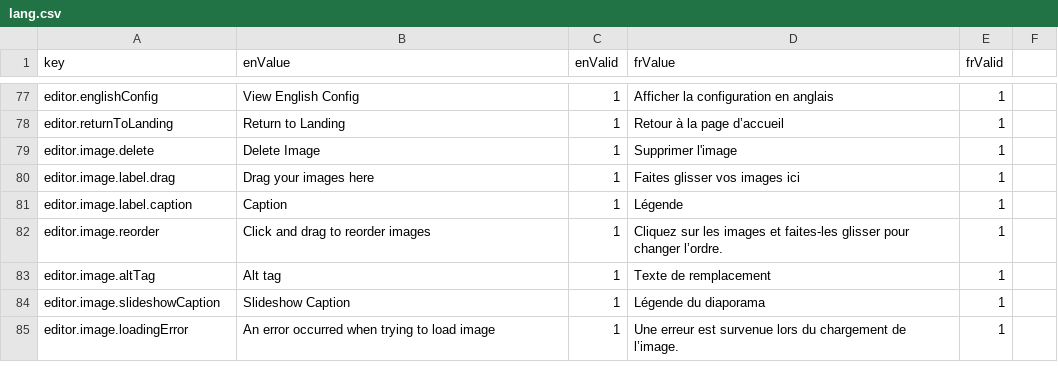
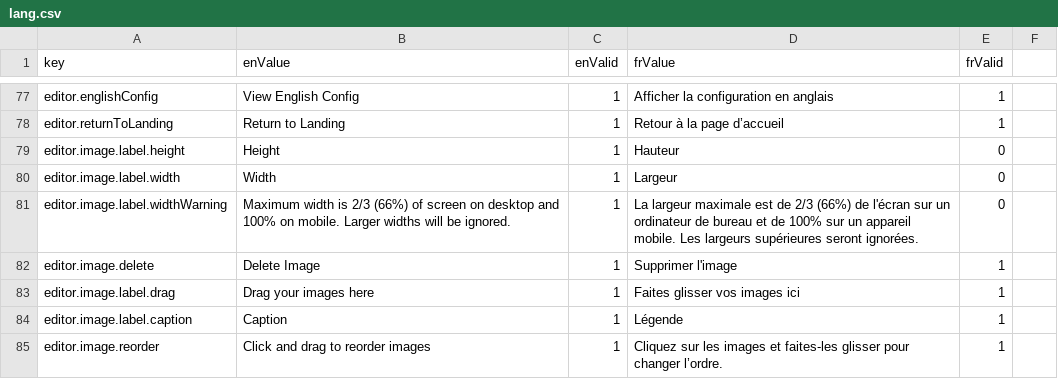
Before and after one commit to ramp4-pcar4/storylines-editor, a CSV file: src/lang/lang.csv, drawn as a sheet; only a part is shown, gaps mark what is left out; the shorter side is filled out with more unchanged rows.

Commit message:
Add height and width fields for images

```diff
--- a/src/lang/lang.csv
+++ b/src/lang/lang.csv
@@ -78,2 +78,5 @@ editor.englishConfig,View English Config,1,Afficher la configuration en anglais,
 editor.returnToLanding,Return to Landing,1,Retour à la page d’accueil,1
+editor.image.label.height,Height,1,Hauteur,0
+editor.image.label.width,Width,1,Largeur,0
+editor.image.label.widthWarning,Maximum width is 2/3 (66%) of screen on desktop and 100% on mobile. Larger widths will be ignored.,1,La largeur maximale est de 2/3 (66%) de l'écran sur un ordinateur de bureau et de 100% sur un appareil mobile. Les largeurs supérieures seront ignorées.,0
 editor.image.delete,Delete Image,1,Supprimer l'image,1
```
Also changed, not shown: 1 other file.
